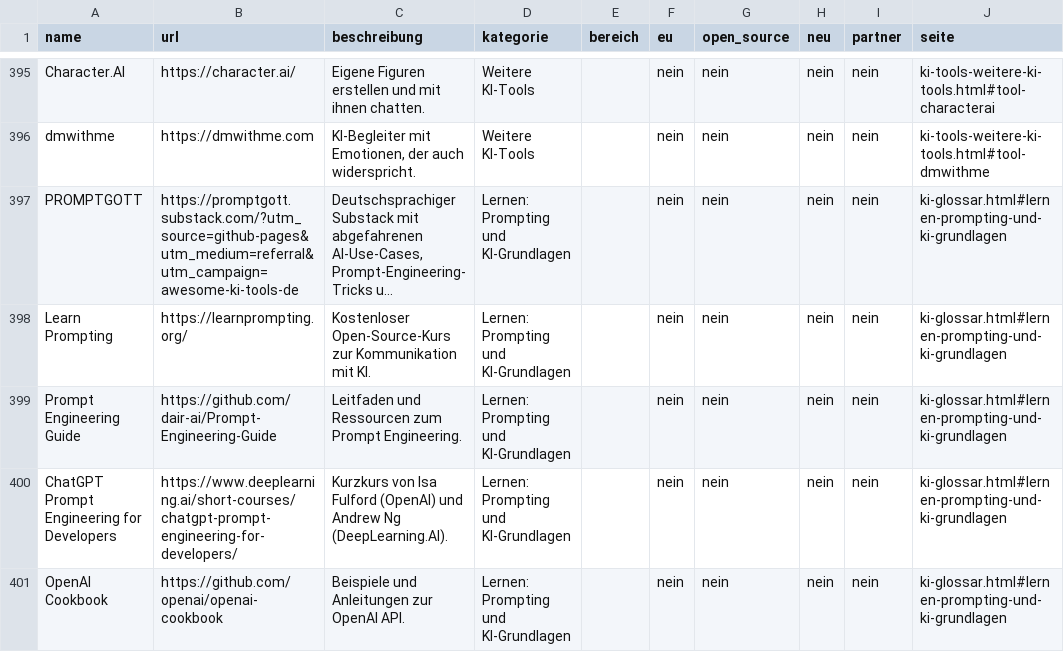
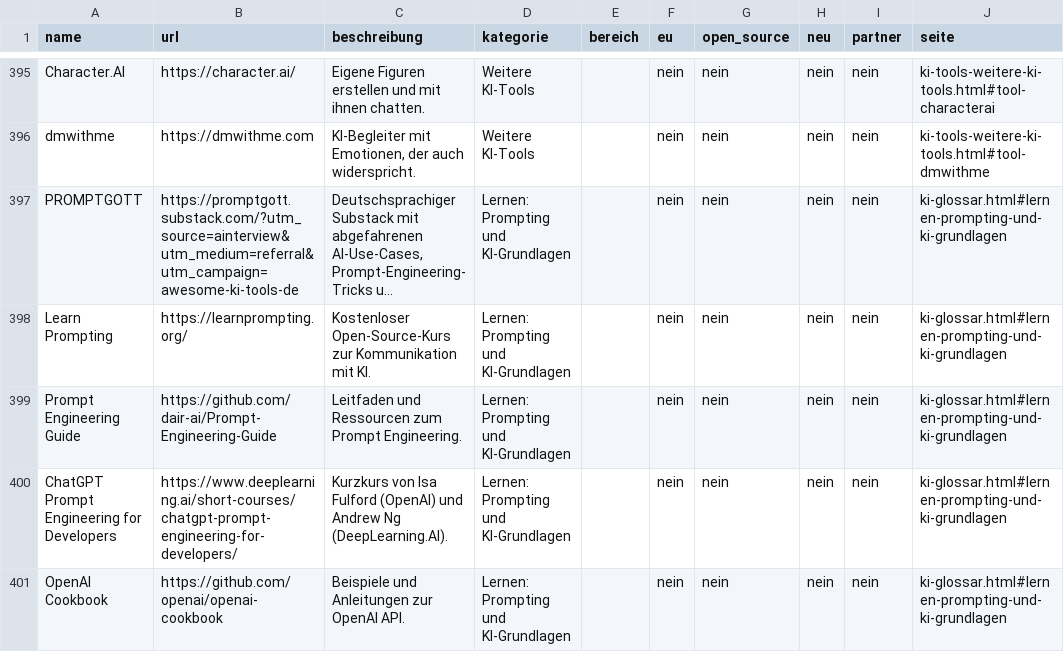
Before and after one commit to hafenhansmoritz/awesome-ai-tools, a CSV file: docs/tools.csv, drawn as a sheet; only a part is shown, gaps mark what is left out; long unchanged cells end in …; the diff names each change by its address in the sheet, - before the commit and + after, or states it on an @@ line.

```diff
--- a/docs/tools.csv
+++ b/docs/tools.csv
-B397 (url): https://promptgott.substack.com/?utm_source=github-pages&utm_medium=referral&utm_campaign=awesome-ki-tools-de
+B397 (url): https://promptgott.substack.com/?utm_source=ainterview&utm_medium=referral&utm_campaign=awesome-ki-tools-de
```
Also changed, not shown: 40 other files.
